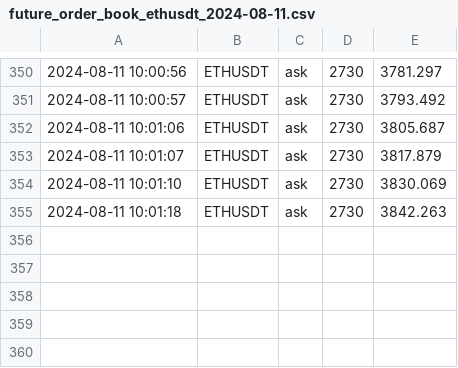
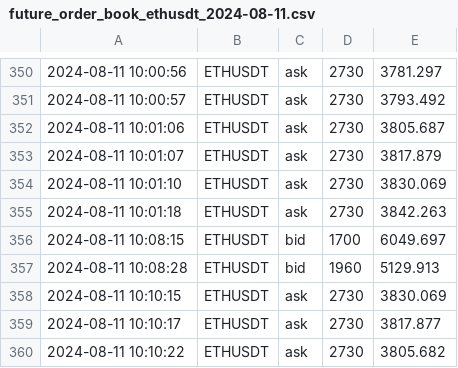
Before and after one commit to caotuanvu123/ob-btc-future, a CSV file: csv/futures/future_order_book_ethusdt_2024-08-11.csv, drawn as a sheet; only a part is shown, gaps mark what is left out; the diff names each change by its address in the sheet, - before the commit and + after, or states it on an @@ line.

```diff
--- a/csv/futures/future_order_book_ethusdt_2024-08-11.csv
+++ b/csv/futures/future_order_book_ethusdt_2024-08-11.csv
+row 356: 2024-08-11 10:08:15 | ETHUSDT | bid | 1700 | 6049.697
+row 357: 2024-08-11 10:08:28 | ETHUSDT | bid | 1960 | 5129.913
+row 358: 2024-08-11 10:10:15 | ETHUSDT | ask | 2730 | 3830.069
+row 359: 2024-08-11 10:10:17 | ETHUSDT | ask | 2730 | 3817.877
+row 360: 2024-08-11 10:10:22 | ETHUSDT | ask | 2730 | 3805.682
```
Also changed, not shown: csv/spots/future_order_book_ethusdt_2024-08-11.csv, csv/spots/future_order_book_solusdt_2024-08-11.csv, 1 other file.
